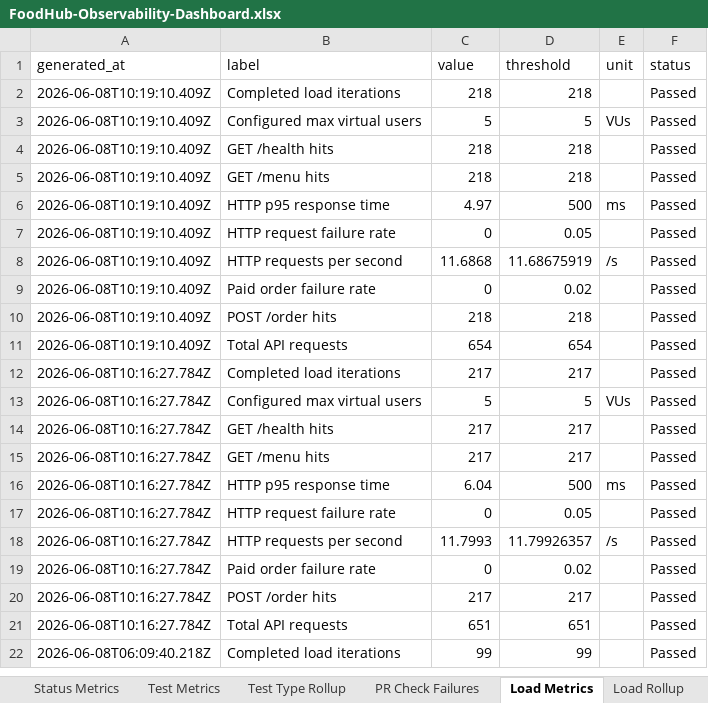
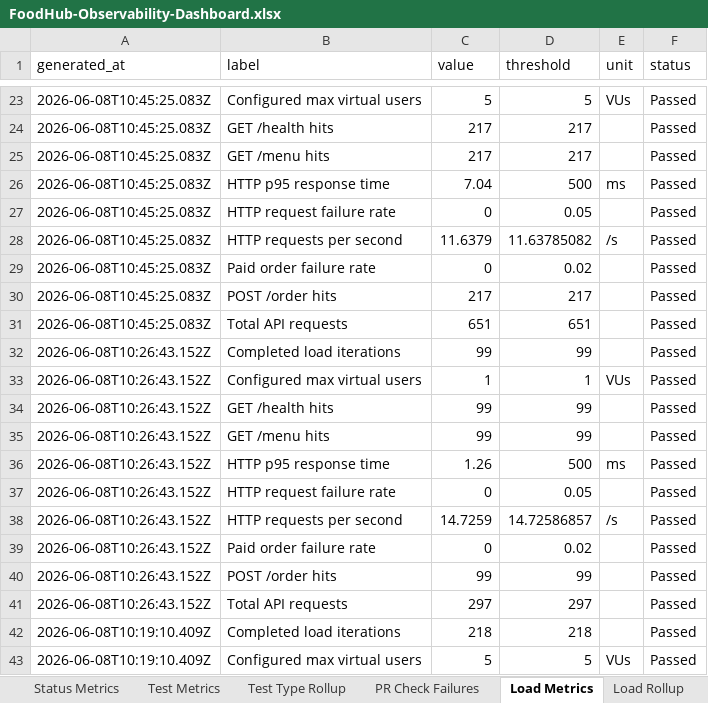
Before and after one commit to Sainath1503/FoodHubProject, an Excel workbook: qa-artifacts/FoodHub-Observability-Dashboard.xlsx, sheet Load Metrics, drawn as a sheet; only a part is shown, gaps mark what is left out; the shorter side is filled out with more unchanged rows; values as stored, in another font and other column widths than the file's, no borders; the diff covers the shown part only; the diff names each change by its address in the sheet, - before the commit and + after, or states it on an @@ line.

Commit message:
commit - 25 (Swagger Changes and HTML Metrics Dashboard)

```diff
--- a/qa-artifacts/FoodHub-Observability-Dashboard.xlsx (sheet Load Metrics)
+++ b/qa-artifacts/FoodHub-Observability-Dashboard.xlsx (sheet Load Metrics)
+row 23: 2026-06-08T10:45:25.083Z | Configured max virtual users | 5 | 5 | VUs | Passed
+row 24: 2026-06-08T10:45:25.083Z | GET /health hits | 217 | 217 |  | Passed
+row 25: 2026-06-08T10:45:25.083Z | GET /menu hits | 217 | 217 |  | Passed
+row 26: 2026-06-08T10:45:25.083Z | HTTP p95 response time | 7.04 | 500 | ms | Passed
+row 27: 2026-06-08T10:45:25.083Z | HTTP request failure rate | 0 | 0.05 |  | Passed
+row 28: 2026-06-08T10:45:25.083Z | HTTP requests per second | 11.6379 | 11.63785082 | /s | Passed
+row 29: 2026-06-08T10:45:25.083Z | Paid order failure rate | 0 | 0.02 |  | Passed
+row 30: 2026-06-08T10:45:25.083Z | POST /order hits | 217 | 217 |  | Passed
+row 31: 2026-06-08T10:45:25.083Z | Total API requests | 651 | 651 |  | Passed
+row 32: 2026-06-08T10:26:43.152Z | Completed load iterations | 99 | 99 |  | Passed
+row 33: 2026-06-08T10:26:43.152Z | Configured max virtual users | 1 | 1 | VUs | Passed
+row 34: 2026-06-08T10:26:43.152Z | GET /health hits | 99 | 99 |  | Passed
+row 35: 2026-06-08T10:26:43.152Z | GET /menu hits | 99 | 99 |  | Passed
+row 36: 2026-06-08T10:26:43.152Z | HTTP p95 response time | 1.26 | 500 | ms | Passed
+row 37: 2026-06-08T10:26:43.152Z | HTTP request failure rate | 0 | 0.05 |  | Passed
+row 38: 2026-06-08T10:26:43.152Z | HTTP requests per second | 14.7259 | 14.72586857 | /s | Passed
+row 39: 2026-06-08T10:26:43.152Z | Paid order failure rate | 0 | 0.02 |  | Passed
+row 40: 2026-06-08T10:26:43.152Z | POST /order hits | 99 | 99 |  | Passed
+row 41: 2026-06-08T10:26:43.152Z | Total API requests | 297 | 297 |  | Passed
```
Also changed, not shown: 21 added rows elsewhere in this sheet, sheet Request Logs, sheet Test Metrics, sheet Coverage Metrics, sheet Dashboard, sheet Run History, sheet Load Rollup, 5 more sheets, hidden cells, charts or pictures, 16 other files.
